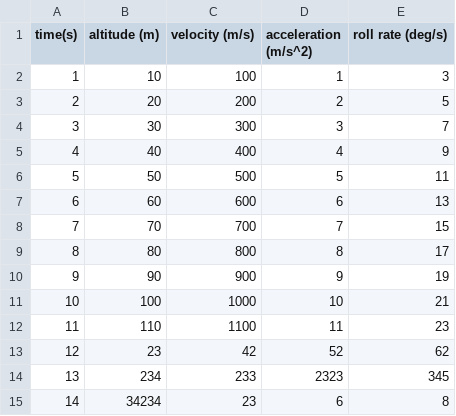
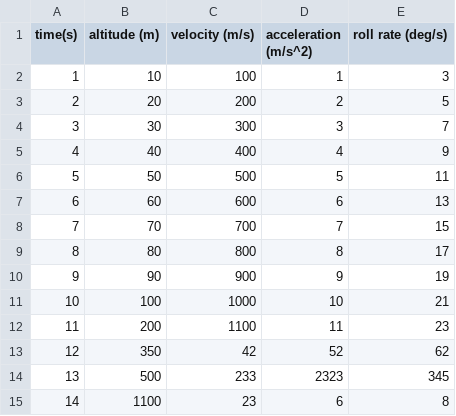
Before and after one commit to MSTRocketDesignTeam/Telemetry-Computer-Software, a CSV file: dataFiles/dataF.csv, drawn as a sheet.

Commit message:
Cleanup/Begin graphing
- Cleaned up code
- Introduced interactive graphs that dont have data yet

```diff
--- a/dataFiles/dataF.csv
+++ b/dataFiles/dataF.csv
@@ -11,5 +11,5 @@ time(s),altitude (m),velocity (m/s),acceleration (m/s^2),roll rate (deg/s)
 10,100,1000,10,21
-11,110,1100,11,23
-12,23,42,52,62
-13,234,233,2323,345
-14,34234,23,6,8
+11,200,1100,11,23
+12,350,42,52,62
+13,500,233,2323,345
+14,1100,23,6,8
```
Also changed, not shown: 2 other files.
